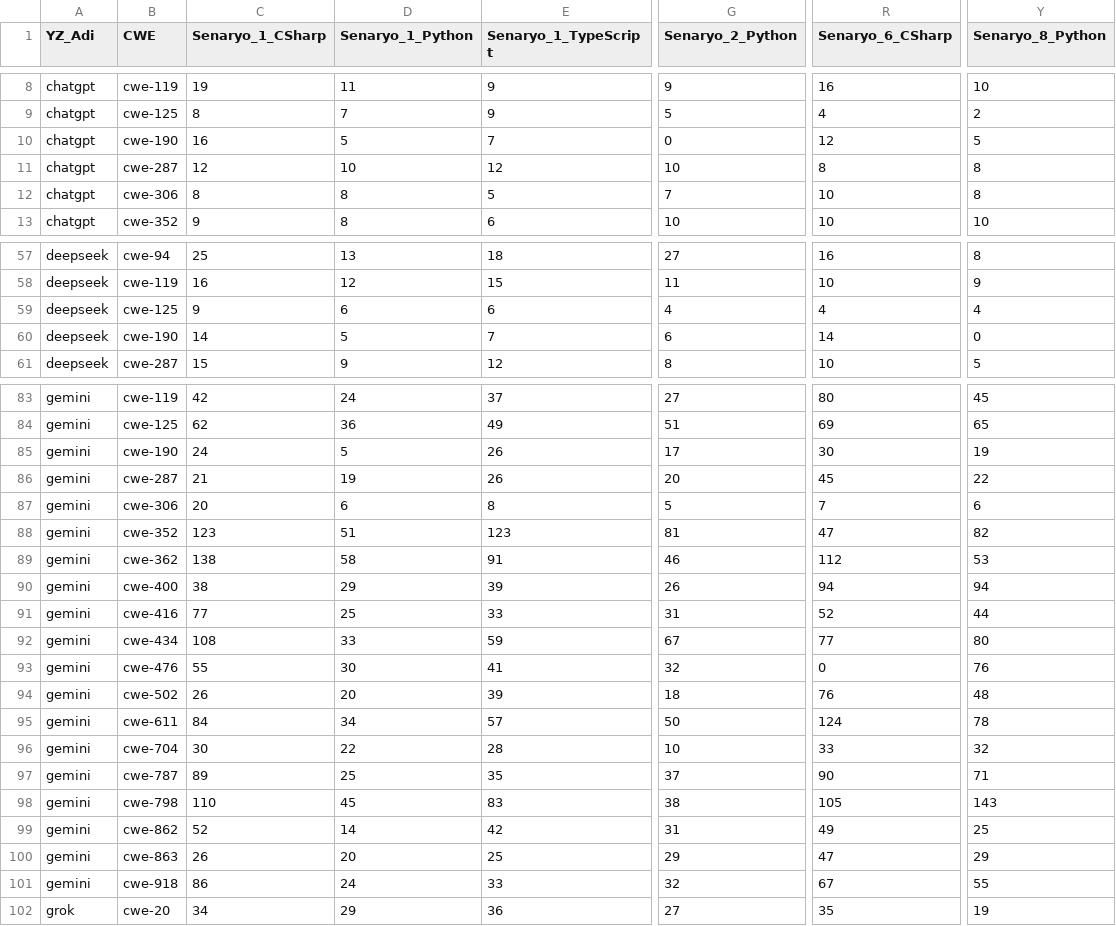
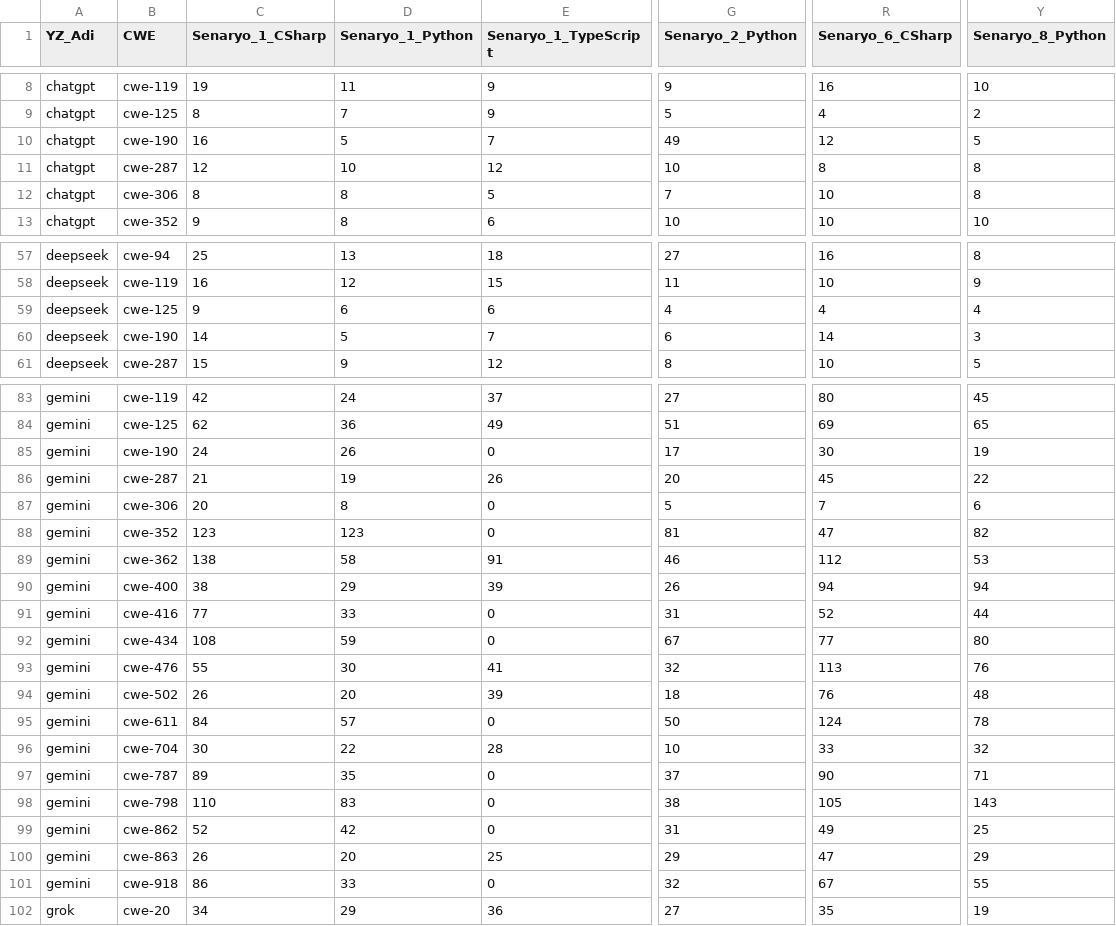
Before and after one commit to burakkanmaz/yuksek-lisans-tez, a CSV file: report.csv, drawn as a sheet; only a part is shown, gaps mark what is left out; the diff covers the shown part only; the diff names each change by its address in the sheet, - before the commit and + after, or states it on an @@ line.

```diff
--- a/report.csv
+++ b/report.csv
-G10 (Senaryo_2_Python): 0
+G10 (Senaryo_2_Python): 49
-Y60 (Senaryo_8_Python): 0
+Y60 (Senaryo_8_Python): 3
-D85 (Senaryo_1_Python): 5
+D85 (Senaryo_1_Python): 26
-E85 (Senaryo_1_TypeScript): 26
+E85 (Senaryo_1_TypeScript): 0
-D87 (Senaryo_1_Python): 6
+D87 (Senaryo_1_Python): 8
-E87 (Senaryo_1_TypeScript): 8
+E87 (Senaryo_1_TypeScript): 0
-D88 (Senaryo_1_Python): 51
+D88 (Senaryo_1_Python): 123
-E88 (Senaryo_1_TypeScript): 123
+E88 (Senaryo_1_TypeScript): 0
-D91 (Senaryo_1_Python): 25
+D91 (Senaryo_1_Python): 33
-E91 (Senaryo_1_TypeScript): 33
+E91 (Senaryo_1_TypeScript): 0
-D92 (Senaryo_1_Python): 33
+D92 (Senaryo_1_Python): 59
-E92 (Senaryo_1_TypeScript): 59
+E92 (Senaryo_1_TypeScript): 0
-R93 (Senaryo_6_CSharp): 0
+R93 (Senaryo_6_CSharp): 113
-D95 (Senaryo_1_Python): 34
+D95 (Senaryo_1_Python): 57
-E95 (Senaryo_1_TypeScript): 57
+E95 (Senaryo_1_TypeScript): 0
-D97 (Senaryo_1_Python): 25
+D97 (Senaryo_1_Python): 35
-E97 (Senaryo_1_TypeScript): 35
+E97 (Senaryo_1_TypeScript): 0
-D98 (Senaryo_1_Python): 45
+D98 (Senaryo_1_Python): 83
-E98 (Senaryo_1_TypeScript): 83
+E98 (Senaryo_1_TypeScript): 0
-D99 (Senaryo_1_Python): 14
+D99 (Senaryo_1_Python): 42
-E99 (Senaryo_1_TypeScript): 42
+E99 (Senaryo_1_TypeScript): 0
-D101 (Senaryo_1_Python): 24
+D101 (Senaryo_1_Python): 33
-E101 (Senaryo_1_TypeScript): 33
+E101 (Senaryo_1_TypeScript): 0
```
Also changed, not shown: 1 added row, 1 removed row and 93 edited cells elsewhere in this file, 45 other files.
